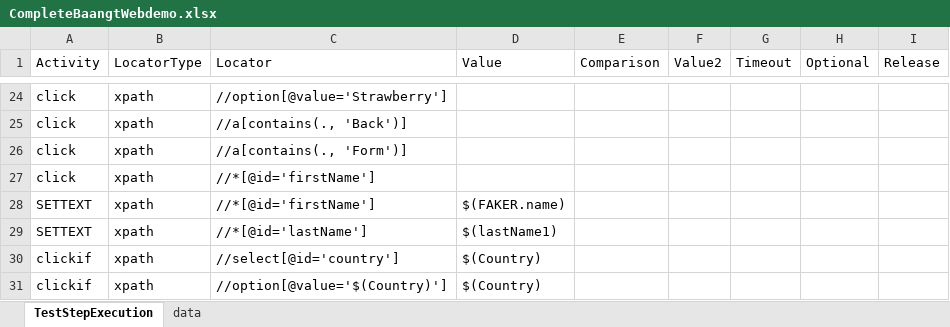
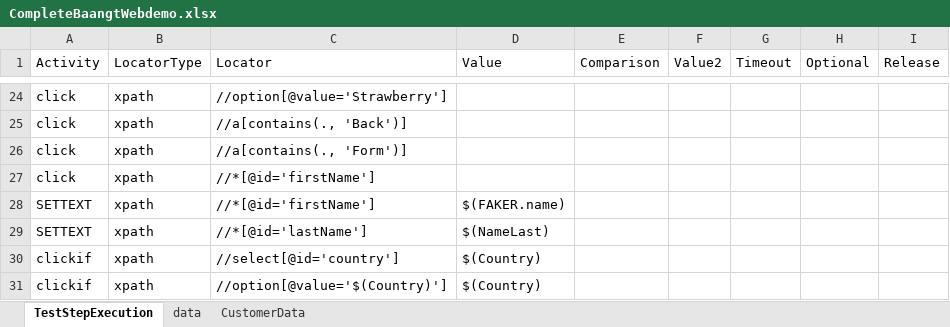
Before and after one commit to Athos1972/baangt, an Excel workbook: examples/CompleteBaangtWebdemo.xlsx, sheet TestStepExecution, drawn as a sheet; only a part is shown, gaps mark what is left out; values as stored, in another font and other column widths than the file's, no borders; the diff names each change by its address in the sheet, - before the commit and + after, or states it on an @@ line.

```diff
--- a/examples/CompleteBaangtWebdemo.xlsx (sheet TestStepExecution)
+++ b/examples/CompleteBaangtWebdemo.xlsx (sheet TestStepExecution)
+sheet tab: CustomerData
-D29 (Value): $(lastName1)
+D29 (Value): $(NameLast)
```
Also changed, not shown: sheet data.
